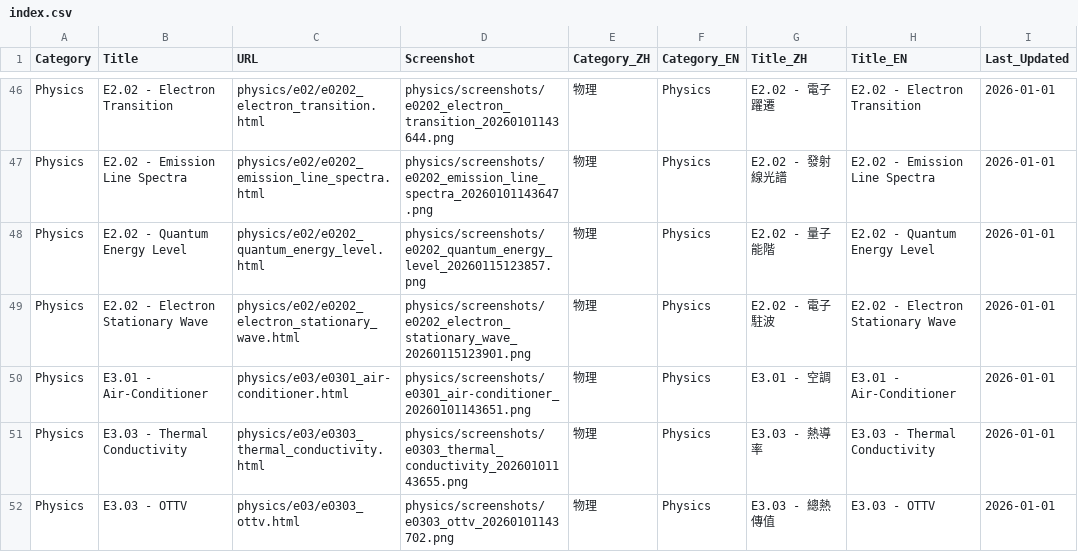
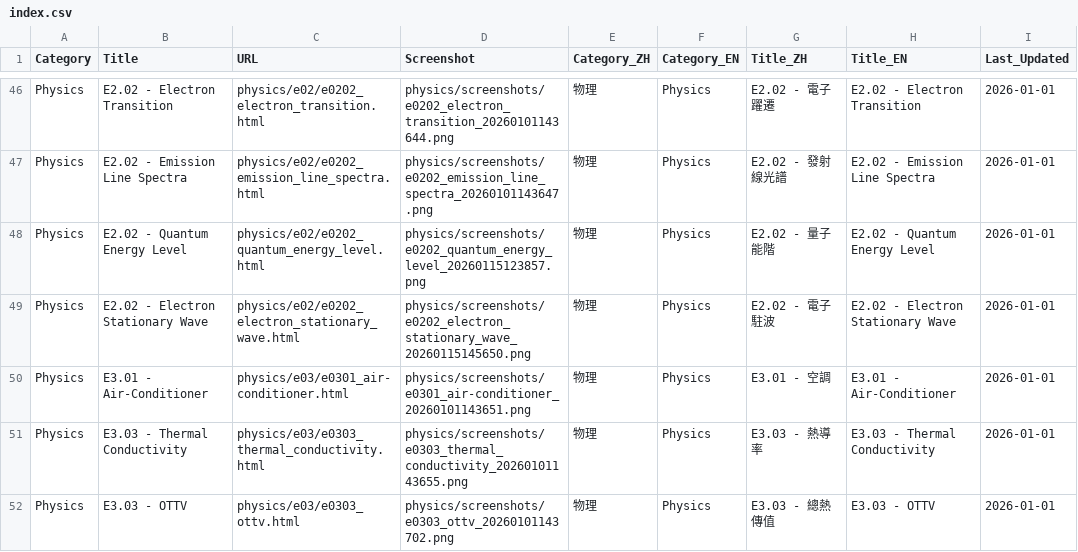
Before and after one commit to qos-lkb/science_sims, a CSV file: index.csv, drawn as a sheet; only a part is shown, gaps mark what is left out.

Commit message:
Update Electron Stationary Waves

```diff
--- a/index.csv
+++ b/index.csv
@@ -48,3 +48,3 @@ Physics,E2.02 - Emission Line Spectra,physics/e02/e0202_emission_line_spectra.ht
 Physics,E2.02 - Quantum Energy Level,physics/e02/e0202_quantum_energy_level.html,physics/screenshots/e0202_quantum_energy_level_20260115123857.png,物理,Physics,E2.02 - 量子能階,E2.02 - Quantum Energy Level,2026-01-01
-Physics,E2.02 - Electron Stationary Wave,physics/e02/e0202_electron_stationary_wave.html,physics/screenshots/e0202_electron_stationary_wave_20260115123901.png,物理,Physics,E2.02 - 電子駐波,E2.02 - Electron Stationary Wave,2026-01-01
+Physics,E2.02 - Electron Stationary Wave,physics/e02/e0202_electron_stationary_wave.html,physics/screenshots/e0202_electron_stationary_wave_20260115145650.png,物理,Physics,E2.02 - 電子駐波,E2.02 - Electron Stationary Wave,2026-01-01
 Physics,E3.01 - Air-Conditioner,physics/e03/e0301_air-conditioner.html,physics/screenshots/e0301_air-conditioner_20260101143651.png,物理,Physics,E3.01 - 空調,E3.01 - Air-Conditioner,2026-01-01
```
Also changed, not shown: 2 other files.
